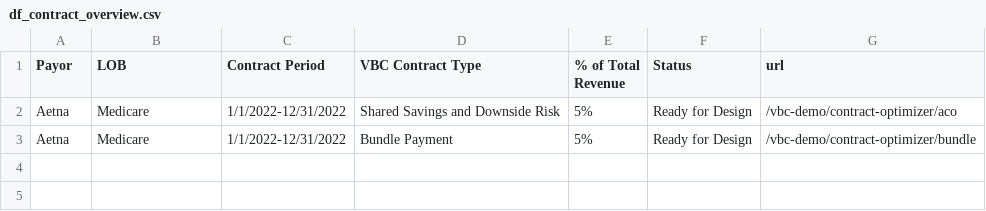
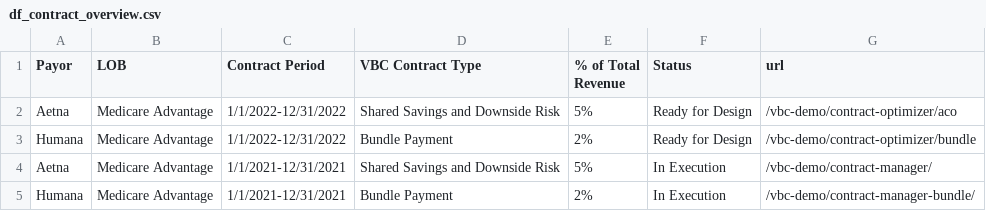
Before and after one commit to OHL-tmp/VBP-report-payer-demo, a CSV file: data/df_contract_overview.csv, drawn as a sheet.

```diff
--- a/data/df_contract_overview.csv
+++ b/data/df_contract_overview.csv
@@ -1,3 +1,5 @@
 Payor,LOB,Contract Period,VBC Contract Type,% of Total Revenue,Status,url
-Aetna,Medicare,1/1/2022-12/31/2022,Shared Savings and Downside Risk,5%,Ready for Design,/vbc-demo/contract-optimizer/aco
-Aetna,Medicare,1/1/2022-12/31/2022,Bundle Payment,5%,Ready for Design,/vbc-demo/contract-optimizer/bundle
+Aetna,Medicare Advantage,1/1/2022-12/31/2022,Shared Savings and Downside Risk,5%,Ready for Design,/vbc-demo/contract-optimizer/aco
+Humana,Medicare Advantage,1/1/2022-12/31/2022,Bundle Payment,2%,Ready for Design,/vbc-demo/contract-optimizer/bundle
+Aetna,Medicare Advantage,1/1/2021-12/31/2021,Shared Savings and Downside Risk,5%,In Execution,/vbc-demo/contract-manager/
+Humana,Medicare Advantage,1/1/2021-12/31/2021,Bundle Payment,2%,In Execution,/vbc-demo/contract-manager-bundle/
```
Also changed, not shown: 8 other files.
